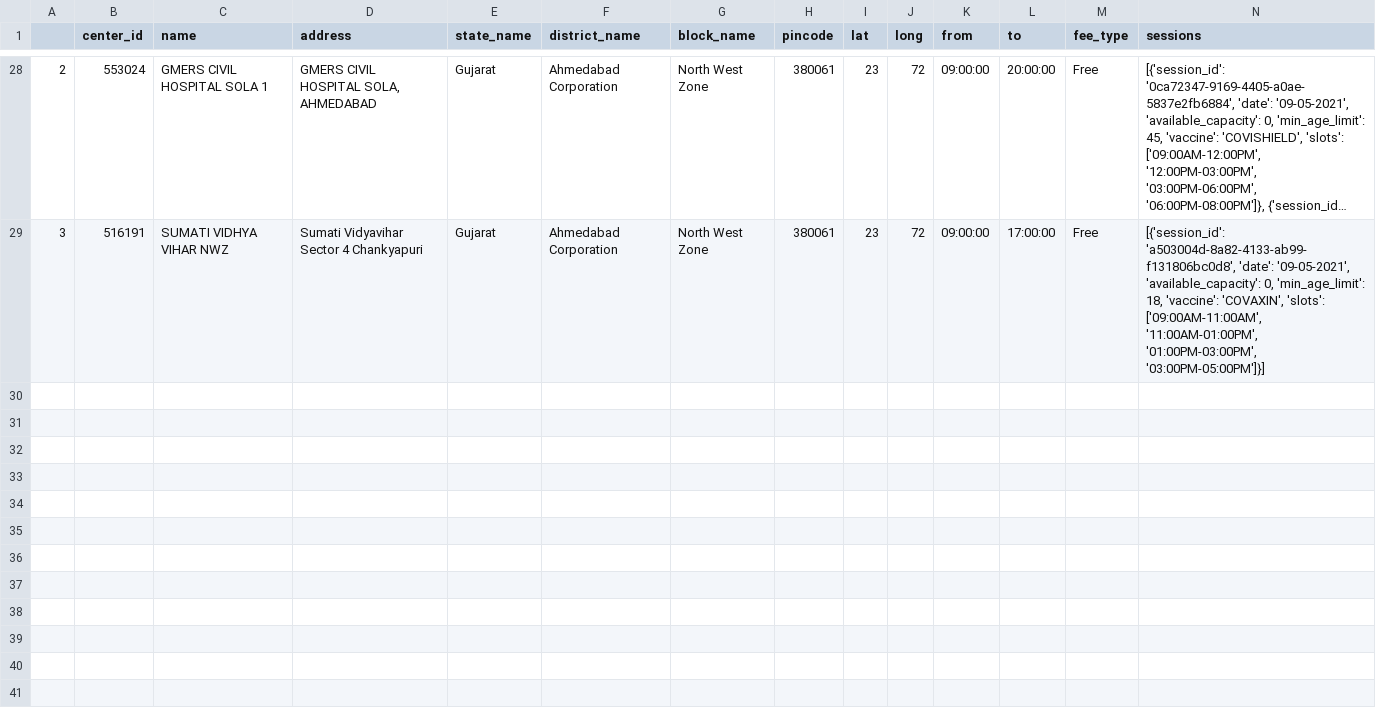
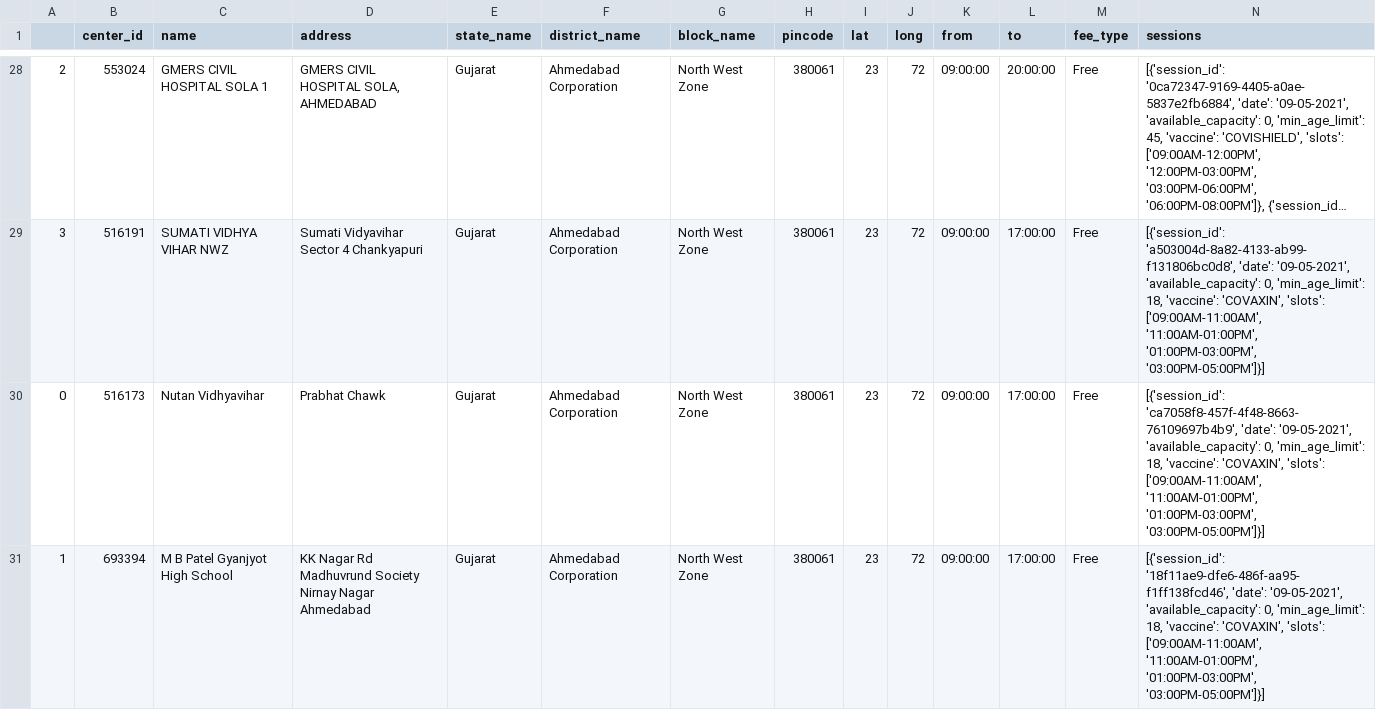
Before and after one commit to karmpatel216/vaccine-slot-notifier, a CSV file: response_data/pin/380061.csv, drawn as a sheet; only a part is shown, gaps mark what is left out; long unchanged cells end in …; rows hold the shown columns only; the diff covers the shown part only; the diff names each change by its address in the sheet, - before the commit and + after, or states it on an @@ line.

```diff
--- a/response_data/pin/380061.csv
+++ b/response_data/pin/380061.csv
+row 30: 0 | 516173 | Nutan Vidhyavihar | Prabhat Chawk | Gujarat | Ahmedabad Corporation | North West Zone | 380061 | 23 | 72 | 09:00:00 | 17:00:00 | Free | [{'session_id': 'ca7058f8-457f-4f48-8663-76109697b4b9', 'date': '09-05-2021', 'available_capacity': 0, 'min_age_limit': 18, 'vaccine': 'COVAXIN', 'slots': ['09:00AM-11:00AM', '11:00AM-01:00PM', '01:00PM-03:00PM', '03:00PM-05:00PM']}]
+row 31: 1 | 693394 | M B Patel Gyanjyot High School | KK Nagar Rd Madhuvrund Society Nirnay Nagar Ahmedabad | Gujarat | Ahmedabad Corporation | North West Zone | 380061 | 23 | 72 | 09:00:00 | 17:00:00 | Free | [{'session_id': '18f11ae9-dfe6-486f-aa95-f1ff138fcd46', 'date': '09-05-2021', 'available_capacity': 0, 'min_age_limit': 18, 'vaccine': 'COVAXIN', 'slots': ['09:00AM-11:00AM', '11:00AM-01:00PM', '01:00PM-03:00PM', '03:00PM-05:00PM']}]
```
Also changed, not shown: 2 added rows elsewhere in this file, response_data/district/Gujarat_Gandhinagar.csv, response_data/pin/382330.csv, 55 other files.
